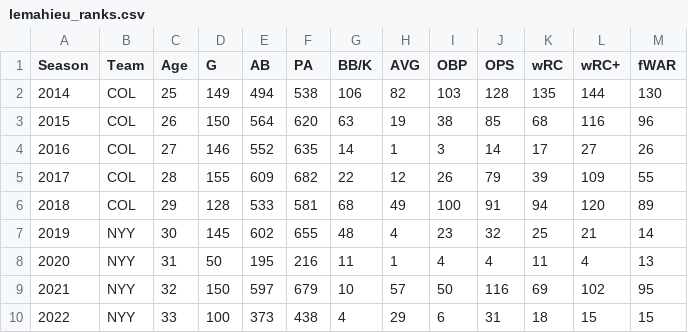
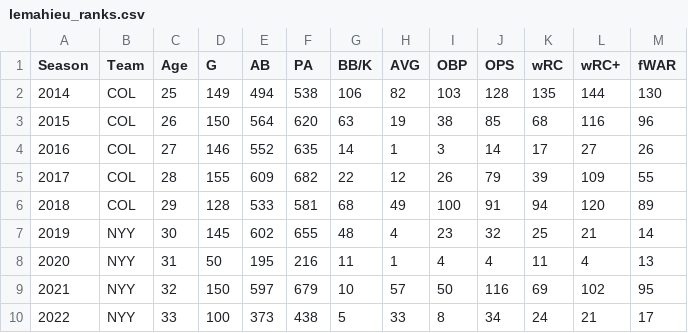
Before and after one commit to Steven-Woodring/Dingers_And_Data, a CSV file: DJ_LeMahieu/Resources/Data/lemahieu_ranks.csv, drawn as a sheet.

Commit message:
Update files for DJ LeMahieu viz

```diff
--- a/DJ_LeMahieu/Resources/Data/lemahieu_ranks.csv
+++ b/DJ_LeMahieu/Resources/Data/lemahieu_ranks.csv
@@ -9,2 +9,2 @@
 2021,NYY,32,150,597,679,10,57,50,116,69,102,95
-2022,NYY,33,100,373,438,4,29,6,31,18,15,15
+2022,NYY,33,100,373,438,5,33,8,34,24,21,17
```
Also changed, not shown: 2 other files.
